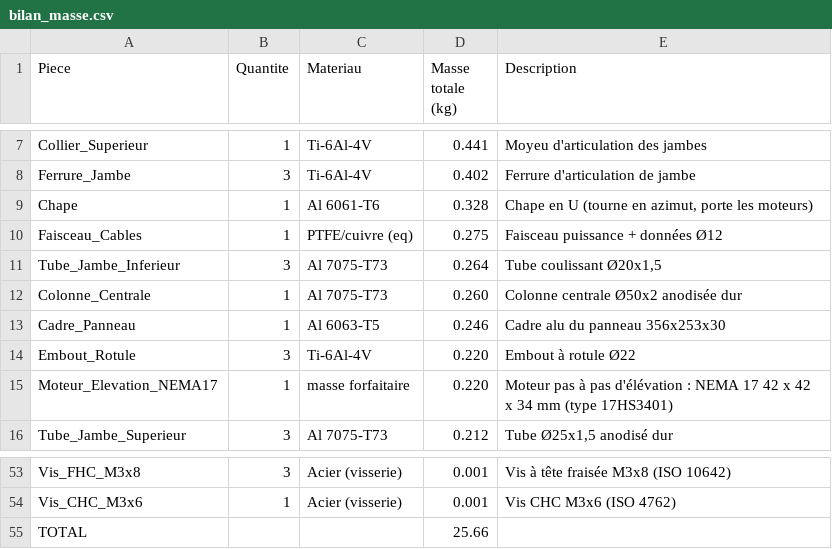
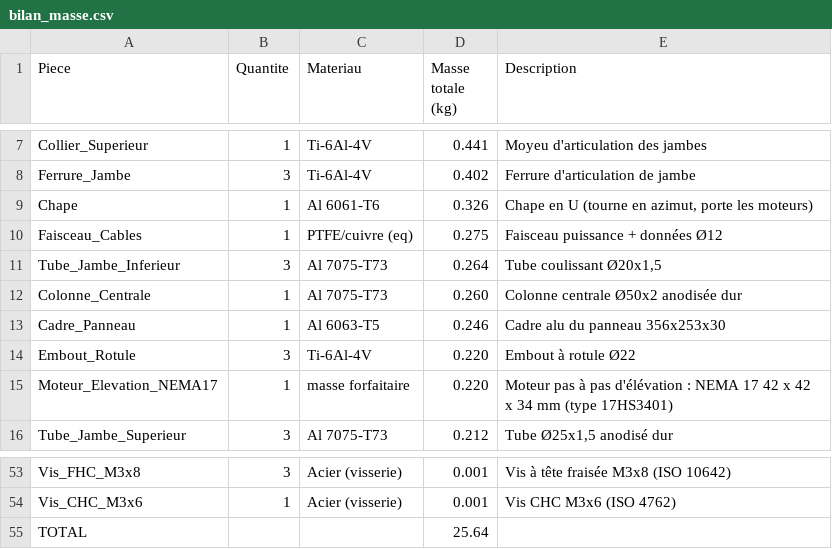
Before and after one commit to Gabrixl-m/tracker-solaire-lunaire-l3spi, a CSV file: docs/bilan_masse.csv, drawn as a sheet; only a part is shown, gaps mark what is left out; the diff covers the shown part only.

```diff
--- a/docs/bilan_masse.csv
+++ b/docs/bilan_masse.csv
@@ -8,3 +8,3 @@ Collier_Superieur;1;Ti-6Al-4V;0.441;Moyeu d'articulation des jambes
 Ferrure_Jambe;3;Ti-6Al-4V;0.402;Ferrure d'articulation de jambe
-Chape;1;Al 6061-T6;0.328;Chape en U (tourne en azimut, porte les moteurs)
+Chape;1;Al 6061-T6;0.326;Chape en U (tourne en azimut, porte les moteurs)
 Faisceau_Cables;1;PTFE/cuivre (eq);0.275;Faisceau puissance + données Ø12
@@ -54,2 +54,2 @@ Vis_FHC_M3x8;3;Acier (visserie);0.001;Vis à tête fraisée M3x8 (ISO 10642)
 Vis_CHC_M3x6;1;Acier (visserie);0.001;Vis CHC M3x6 (ISO 4762)
-TOTAL;;;25.66;
+TOTAL;;;25.64;
```
Also changed, not shown: 3 added rows, 3 removed rows and 9 edited cells elsewhere in this file, 59 other files.
